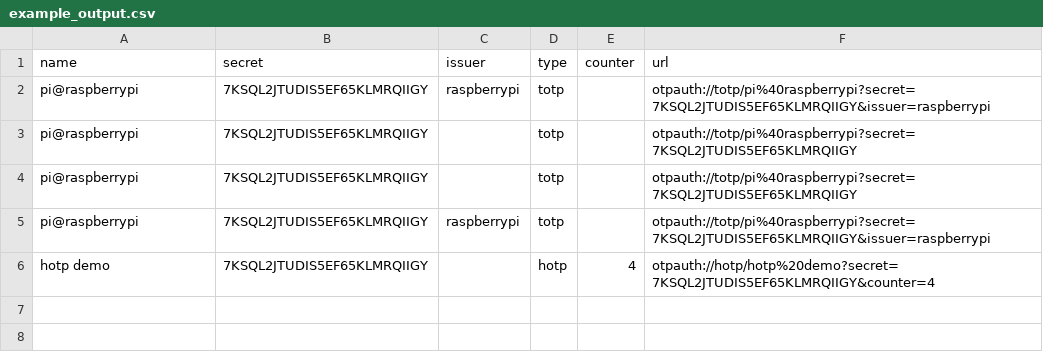
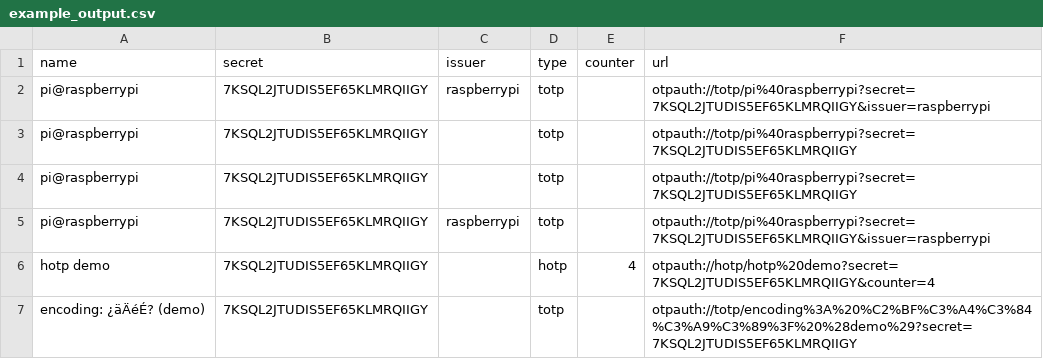
Before and after one commit to scito/extract_otp_secrets, a CSV file: example_output.csv, drawn as a sheet.

Commit message:
add utf-8 encoding tests

```diff
--- a/example_output.csv
+++ b/example_output.csv
@@ -6 +6,2 @@ pi@raspberrypi,7KSQL2JTUDIS5EF65KLMRQIIGY,raspberrypi,totp,,otpauth://totp/pi%40
 hotp demo,7KSQL2JTUDIS5EF65KLMRQIIGY,,hotp,4,otpauth://hotp/hotp%20demo?secret=7KSQL2JTUDIS5EF65KLMRQIIGY&counter=4
+encoding: ¿äÄéÉ? (demo),7KSQL2JTUDIS5EF65KLMRQIIGY,,totp,,otpauth://totp/encoding%3A%20%C2%BF%C3%A4%C3%84%C3%A9%C3%89%3F%20%28demo%29?secret=7KSQL2JTUDIS5EF65KLMRQIIGY
```
Also changed, not shown: example_keepass_output.totp.csv, 7 other files.
